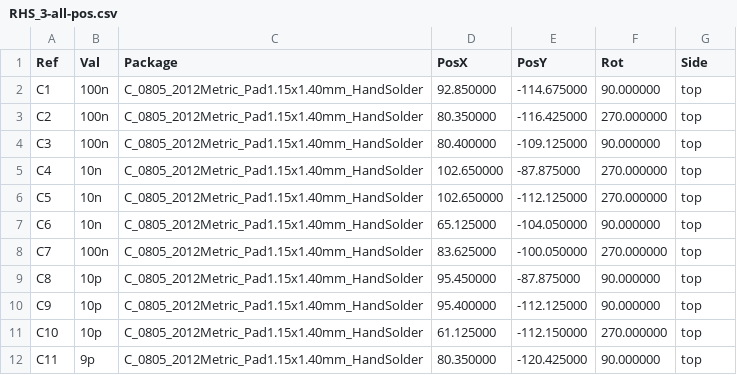
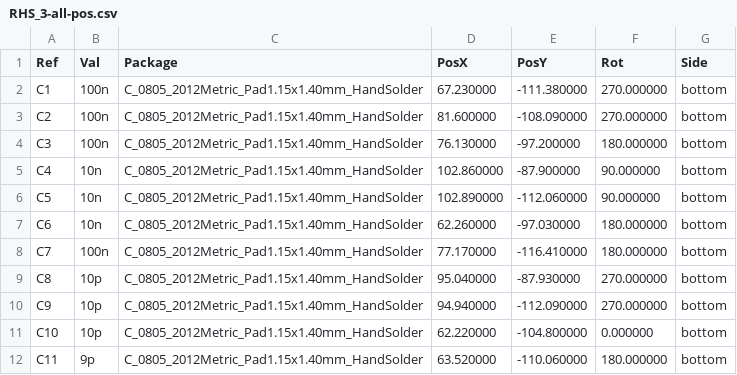
Before and after one commit to pa-pa/HB-Sec-RHS-3, a CSV file: gerber/RHS_3-all-pos.csv, drawn as a sheet; only a part is shown; the diff covers the shown part only.

```diff
--- a/gerber/RHS_3-all-pos.csv
+++ b/gerber/RHS_3-all-pos.csv
@@ -1,12 +1,12 @@
 Ref,Val,Package,PosX,PosY,Rot,Side
-"C1","100n","C_0805_2012Metric_Pad1.15x1.40mm_HandSolder",92.850000,-114.675000,90.000000,top
-"C2","100n","C_0805_2012Metric_Pad1.15x1.40mm_HandSolder",80.350000,-116.425000,270.000000,top
-"C3","100n","C_0805_2012Metric_Pad1.15x1.40mm_HandSolder",80.400000,-109.125000,90.000000,top
-"C4","10n","C_0805_2012Metric_Pad1.15x1.40mm_HandSolder",102.650000,-87.875000,270.000000,top
-"C5","10n","C_0805_2012Metric_Pad1.15x1.40mm_HandSolder",102.650000,-112.125000,270.000000,top
-"C6","10n","C_0805_2012Metric_Pad1.15x1.40mm_HandSolder",65.125000,-104.050000,90.000000,top
-"C7","100n","C_0805_2012Metric_Pad1.15x1.40mm_HandSolder",83.625000,-100.050000,270.000000,top
-"C8","10p","C_0805_2012Metric_Pad1.15x1.40mm_HandSolder",95.450000,-87.875000,90.000000,top
-"C9","10p","C_0805_2012Metric_Pad1.15x1.40mm_HandSolder",95.400000,-112.125000,90.000000,top
-"C10","10p","C_0805_2012Metric_Pad1.15x1.40mm_HandSolder",61.125000,-112.150000,270.000000,top
-"C11","9p","C_0805_2012Metric_Pad1.15x1.40mm_HandSolder",80.350000,-120.425000,90.000000,top
+"C1","100n","C_0805_2012Metric_Pad1.15x1.40mm_HandSolder",67.230000,-111.380000,270.000000,bottom
+"C2","100n","C_0805_2012Metric_Pad1.15x1.40mm_HandSolder",81.600000,-108.090000,270.000000,bottom
+"C3","100n","C_0805_2012Metric_Pad1.15x1.40mm_HandSolder",76.130000,-97.200000,180.000000,bottom
+"C4","10n","C_0805_2012Metric_Pad1.15x1.40mm_HandSolder",102.860000,-87.900000,90.000000,bottom
+"C5","10n","C_0805_2012Metric_Pad1.15x1.40mm_HandSolder",102.890000,-112.060000,90.000000,bottom
+"C6","10n","C_0805_2012Metric_Pad1.15x1.40mm_HandSolder",62.260000,-97.030000,180.000000,bottom
+"C7","100n","C_0805_2012Metric_Pad1.15x1.40mm_HandSolder",77.170000,-116.410000,180.000000,bottom
+"C8","10p","C_0805_2012Metric_Pad1.15x1.40mm_HandSolder",95.040000,-87.930000,270.000000,bottom
+"C9","10p","C_0805_2012Metric_Pad1.15x1.40mm_HandSolder",94.940000,-112.090000,270.000000,bottom
+"C10","10p","C_0805_2012Metric_Pad1.15x1.40mm_HandSolder",62.220000,-104.800000,0.000000,bottom
+"C11","9p","C_0805_2012Metric_Pad1.15x1.40mm_HandSolder",63.520000,-110.060000,180.000000,bottom
```
Also changed, not shown: 4 added rows, 2 removed rows and 40 edited cells elsewhere in this file, gerber/BOM_RHS_3.csv, 27 other files.
